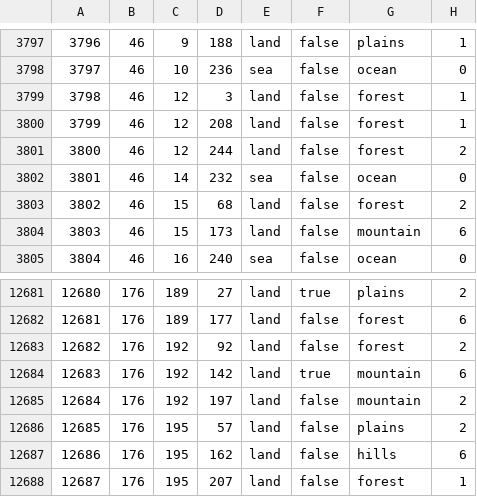
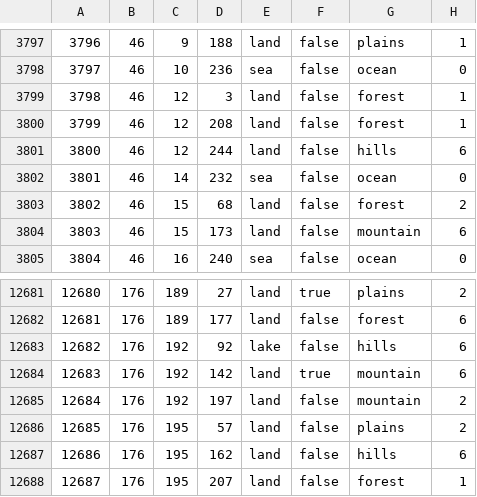
Before and after one commit to SilentEnforcer/tgwr-mod, a CSV file: map/definition.csv, drawn as a sheet; only a part is shown, gaps mark what is left out.

Commit message:
Lake Biwa

```diff
--- a/map/definition.csv
+++ b/map/definition.csv
@@ -3800,3 +3800,3 @@
 3799;46;12;208;land;false;forest;1
-3800;46;12;244;land;false;forest;2
+3800;46;12;244;land;false;hills;6
 3801;46;14;232;sea;false;ocean;0
@@ -12682,3 +12682,3 @@
 12681;176;189;177;land;false;forest;6
-12682;176;192;92;land;false;forest;2
+12682;176;192;92;lake;false;hills;6
 12683;176;192;142;land;true;mountain;6
```
Also changed, not shown: 6 other files.
